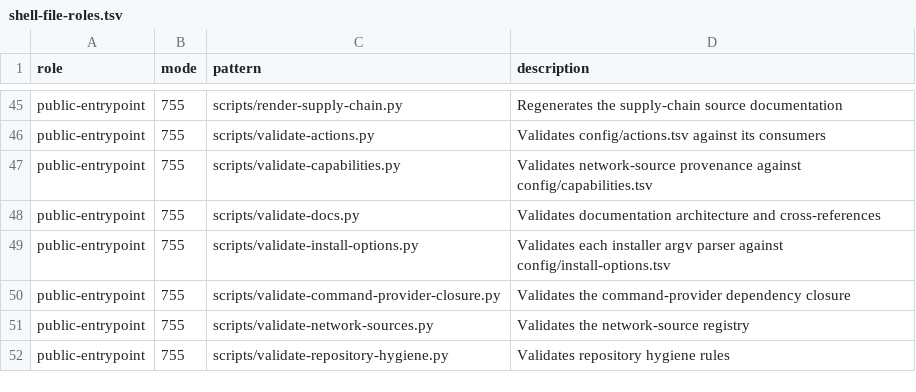
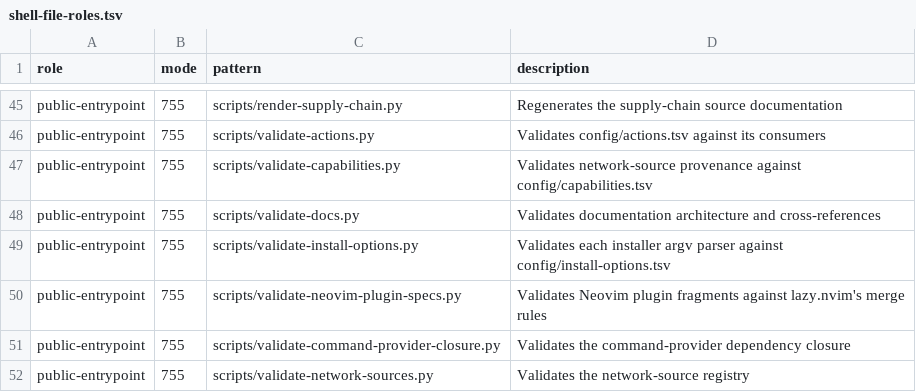
Before and after one commit to KasperElbo/dotfiles, a TSV file: config/shell-file-roles.tsv, drawn as a sheet; only a part is shown, gaps mark what is left out; the shorter side is filled out with more unchanged rows; the diff names each change by its address in the sheet, - before the commit and + after, or states it on an @@ line.

Commit message:
fix: keep the theme reload alive under platform Neovim overlays
Four findings from the WS-N re-audit (issue #248).

RA-36: three plugin fragments declared init on the same "LazyVim/LazyVim"
spec. lazy.nvim merges only opts, dependencies, cmd, event, ft and keys, so
the macOS and Fedora WSL overlays' init overrode the shared one, which was
the only place the FocusGained theme reload was registered. Switching flavour
with theme left open Neovim windows on the old colorscheme on two of four
platforms, while theming.md and troubleshooting.md promised the opposite.
The reload moves to the "catppuccin/nvim" fragment, which no overlay touches;
the overlays and opts are untouched. scripts/validate-neovim-plugin-specs.py,
wired into lint.sh, now fails when two fragments stowed together declare the
same non-merged key. A behavioural test resolves the real fragment set through
lazy.nvim with each overlay stowed alongside the shared one and asserts that
refocusing reloads the machine-local flavour; a fixture keeps the arrangement
that was wrong, so neither the test nor the validator can pass vacuously.

RA-35: the deprecated-wrapper catch-all matched every scripts/*.sh, so a new
helper was silently classified as a wrapper kept forwarding during its removal
window. Role resolution now checks the body and tells the author to give the
file its own row.

RA-37: a declined UAC prompt (Win32Exception, NativeErrorCode 1223) was
treated as the transient launch quirk and re-prompted twice more. It now
throws once and says approval was declined; every other exception keeps the
three-attempt retry.

RA-38: sway-workspace-grid silently fell back to workspace 1 outside the 1-9
grid while aerospace-workspace-grid refused, though the action registry
describes both identically. Sway now refuses in the same words and parses
base 10, with matching tests on both platforms.

Part of #248

```diff
--- a/config/shell-file-roles.tsv
+++ b/config/shell-file-roles.tsv
+row 50: public-entrypoint | 755 | scripts/validate-neovim-plugin-specs.py | Validates Neovim plugin fragments against lazy.nvim's merge rules
```
Also changed, not shown: config/network-sources.tsv, 16 other files.
